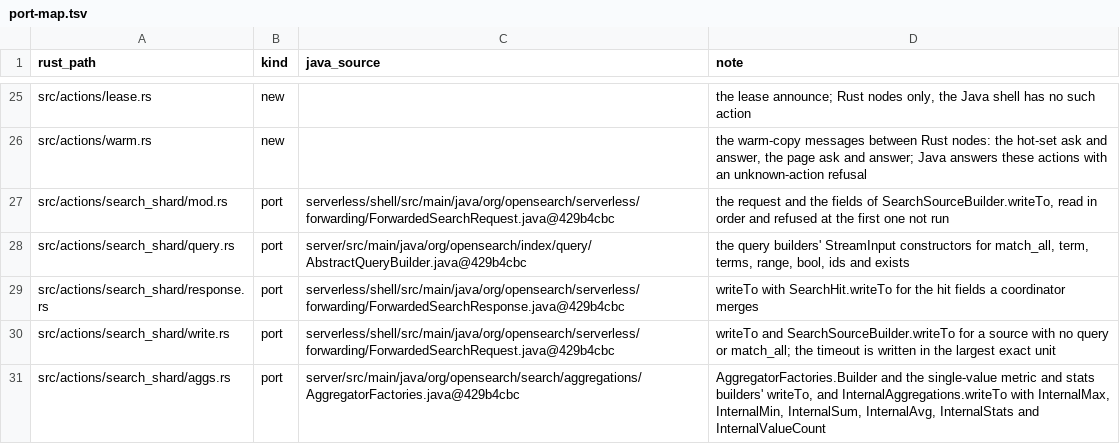
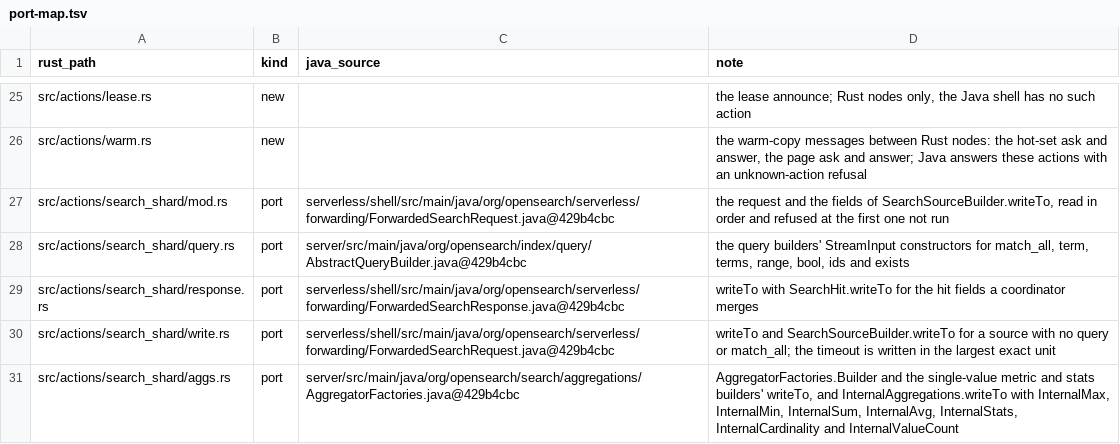
Before and after one commit to huyz0/opensearch-serverless, a TSV file: crates/transport/port-map.tsv, drawn as a sheet; only a part is shown, gaps mark what is left out.

```diff
--- a/crates/transport/port-map.tsv
+++ b/crates/transport/port-map.tsv
@@ -30,2 +30,2 @@ src/actions/search_shard/response.rs	port	serverless/shell/src/main/java/org/ope
 src/actions/search_shard/write.rs	port	serverless/shell/src/main/java/org/opensearch/serverless/forwarding/ForwardedSearchRequest.java@429b4cbc	writeTo and SearchSourceBuilder.writeTo for a source with no query or match_all; the timeout is written in the largest exact unit
-src/actions/search_shard/aggs.rs	port	server/src/main/java/org/opensearch/search/aggregations/AggregatorFactories.java@429b4cbc	AggregatorFactories.Builder and the single-value metric and stats builders' writeTo, and InternalAggregations.writeTo with InternalMax, InternalMin, InternalSum, InternalAvg, InternalStats and InternalValueCount
+src/actions/search_shard/aggs.rs	port	server/src/main/java/org/opensearch/search/aggregations/AggregatorFactories.java@429b4cbc	AggregatorFactories.Builder and the single-value metric and stats builders' writeTo, and InternalAggregations.writeTo with InternalMax, InternalMin, InternalSum, InternalAvg, InternalStats, InternalCardinality and InternalValueCount
```
Also changed, not shown: 14 other files.
